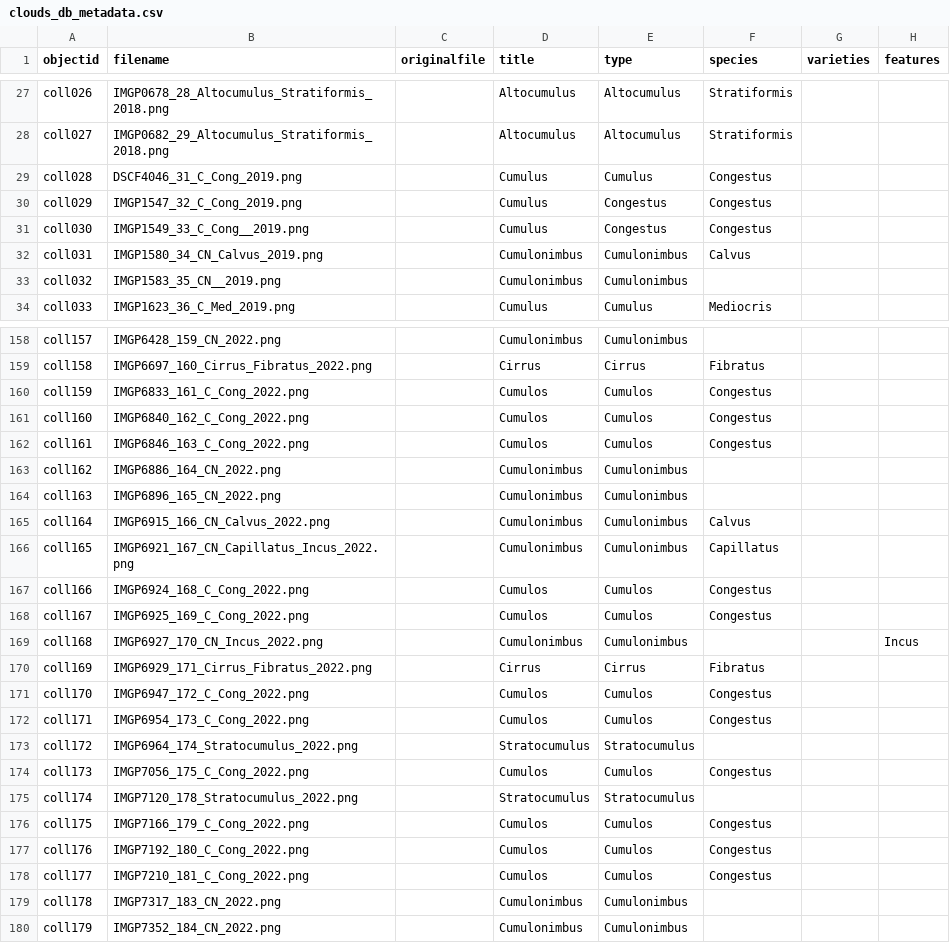
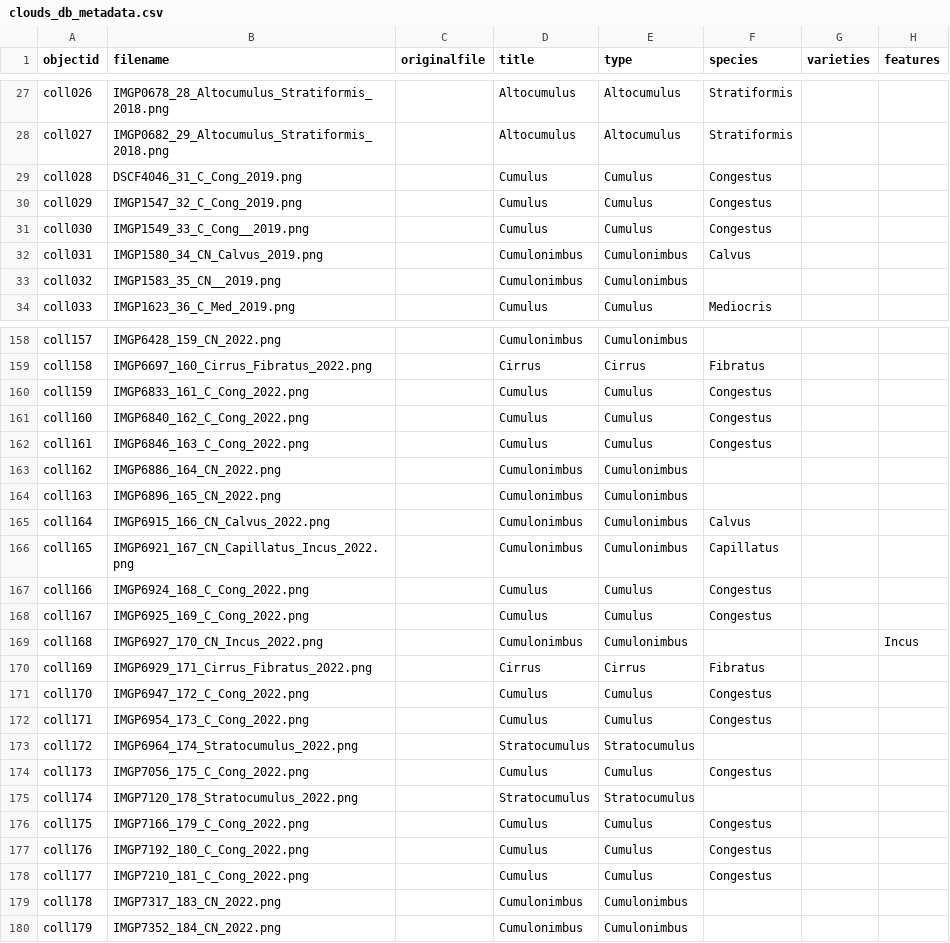
Before and after one commit to leobardooscar/clouds, a CSV file: _data/clouds_db_metadata.csv, drawn as a sheet; only a part is shown, gaps mark what is left out; the diff covers the shown part only; the diff names each change by its address in the sheet, - before the commit and + after, or states it on an @@ line.

```diff
--- a/_data/clouds_db_metadata.csv
+++ b/_data/clouds_db_metadata.csv
-E30:E31 (type): Congestus
+E30:E31 (type): Cumulus
-D160:D162 (title): Cumulos
+D160:D162 (title): Cumulus
-E160:E162 (type): Cumulos
+E160:E162 (type): Cumulus
-D167:D168 (title): Cumulos
+D167:D168 (title): Cumulus
-E167:E168 (type): Cumulos
+E167:E168 (type): Cumulus
-D171:D172 (title): Cumulos
+D171:D172 (title): Cumulus
-E171:E172 (type): Cumulos
+E171:E172 (type): Cumulus
-D174 (title): Cumulos
+D174 (title): Cumulus
-E174 (type): Cumulos
+E174 (type): Cumulus
-D176:D178 (title): Cumulos
+D176:D178 (title): Cumulus
-E176:E178 (type): Cumulos
+E176:E178 (type): Cumulus
```
Also changed, not shown: 62 edited cells elsewhere in this file.
